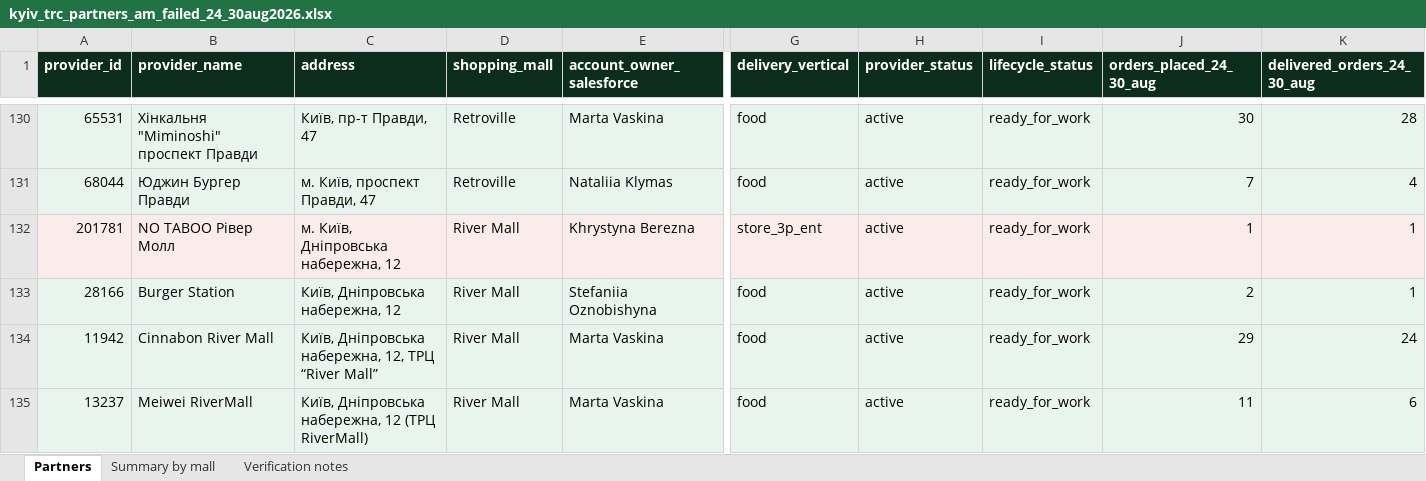
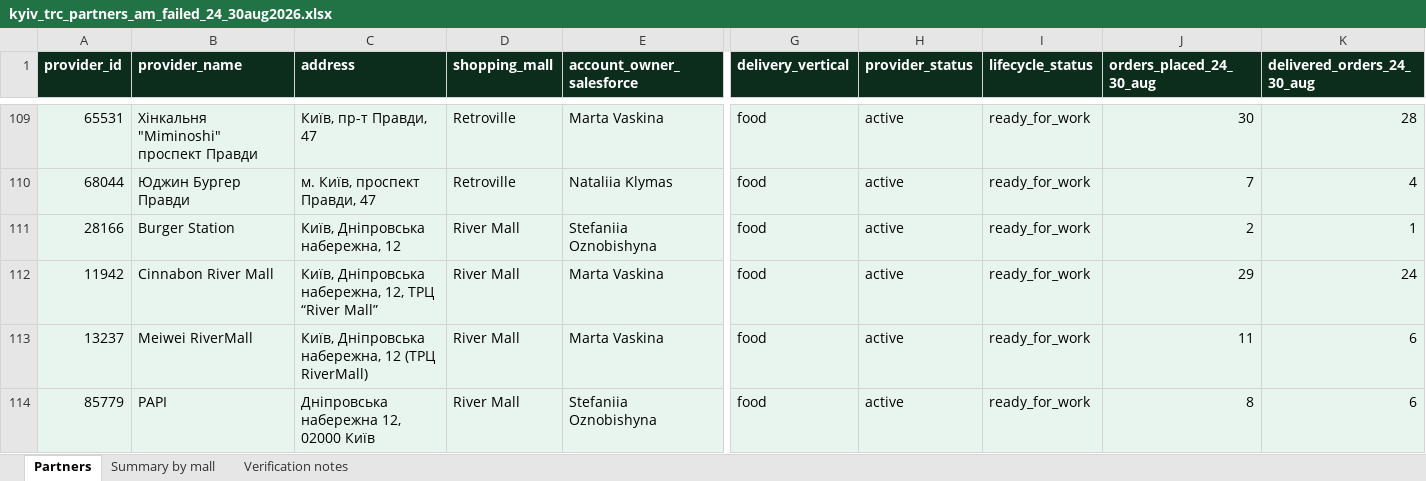
Before and after one commit to nataliiaklymas-cpu/reports, an Excel workbook: kyiv-trc/kyiv_trc_partners_am_failed_24_30aug2026.xlsx, sheet Partners, drawn as a sheet; only a part is shown, gaps mark what is left out; the shorter side is filled out with more unchanged rows; values as stored, in another font and other column widths than the file's, no borders; rows hold the shown columns only; the diff covers the shown part only; the diff names each change by its address in the sheet, - before the commit and + after, or states it on an @@ line.

Commit message:
Update Kyiv TRC partners: food only, exclude stores

```diff
--- a/kyiv-trc/kyiv_trc_partners_am_failed_24_30aug2026.xlsx (sheet Partners)
+++ b/kyiv-trc/kyiv_trc_partners_am_failed_24_30aug2026.xlsx (sheet Partners)
-row 132: 201781 | NO TABOO Рівер Молл | м. Київ, Дніпровська набережна, 12 | River Mall | Khrystyna Berezna | store_3p_ent | active | ready_for_work | 1 | 1
```
Also changed, not shown: 28 removed rows elsewhere in this sheet, sheet Summary by mall, sheet Verification notes, 2 other files.
